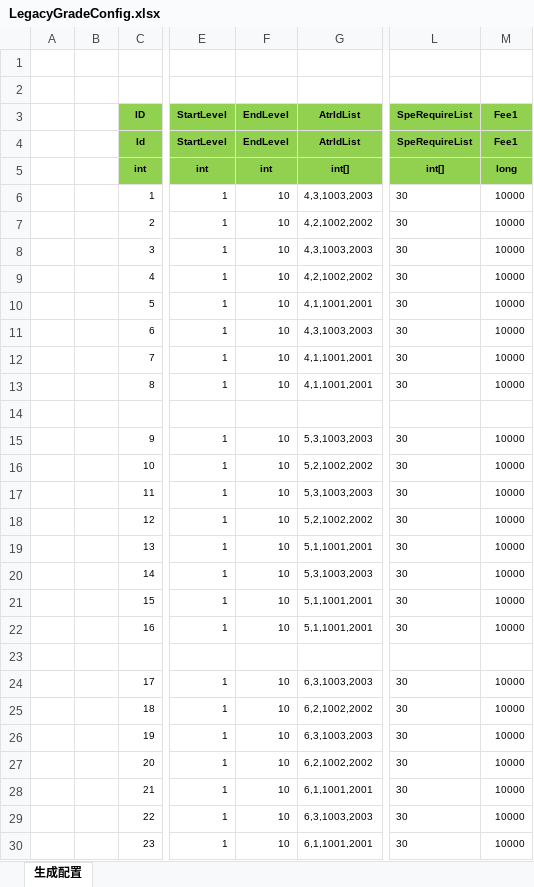
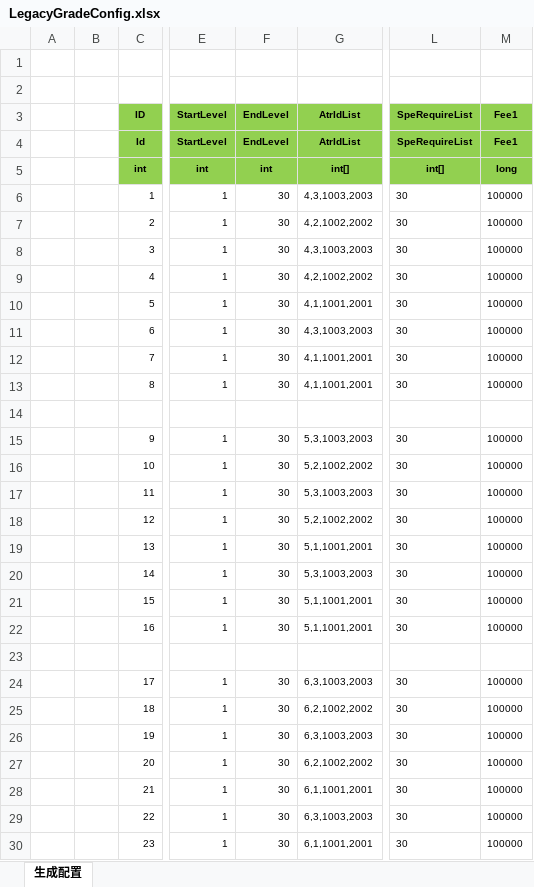
Before and after one commit to wokanjianyang/legend2, an Excel workbook: Excel/LegacyGradeConfig.xlsx, sheet 生成配置, drawn as a sheet; only a part is shown, gaps mark what is left out; values as stored, in another font and other column widths than the file's, no borders; the diff covers the shown part only; the diff names each change by its address in the sheet, - before the commit and + after, or states it on an @@ line.

```diff
--- a/Excel/LegacyGradeConfig.xlsx (sheet 生成配置)
+++ b/Excel/LegacyGradeConfig.xlsx (sheet 生成配置)
-F6:F13 (EndLevel): 10
+F6:F13 (EndLevel): 30
-M6:M13 (Fee1): 10000
+M6:M13 (Fee1): 100000
-F15:F22 (EndLevel): 10
+F15:F22 (EndLevel): 30
-M15:M22 (Fee1): 10000
+M15:M22 (Fee1): 100000
-F24:F30 (EndLevel): 10
+F24:F30 (EndLevel): 30
-M24:M30 (Fee1): 10000
+M24:M30 (Fee1): 100000
```
Also changed, not shown: 27 added rows and 2 edited cells elsewhere in this sheet, Excel/EquipSpeicalConfig.xlsx, Excel/EquipStrengthConfig.xlsx, 36 other files.
